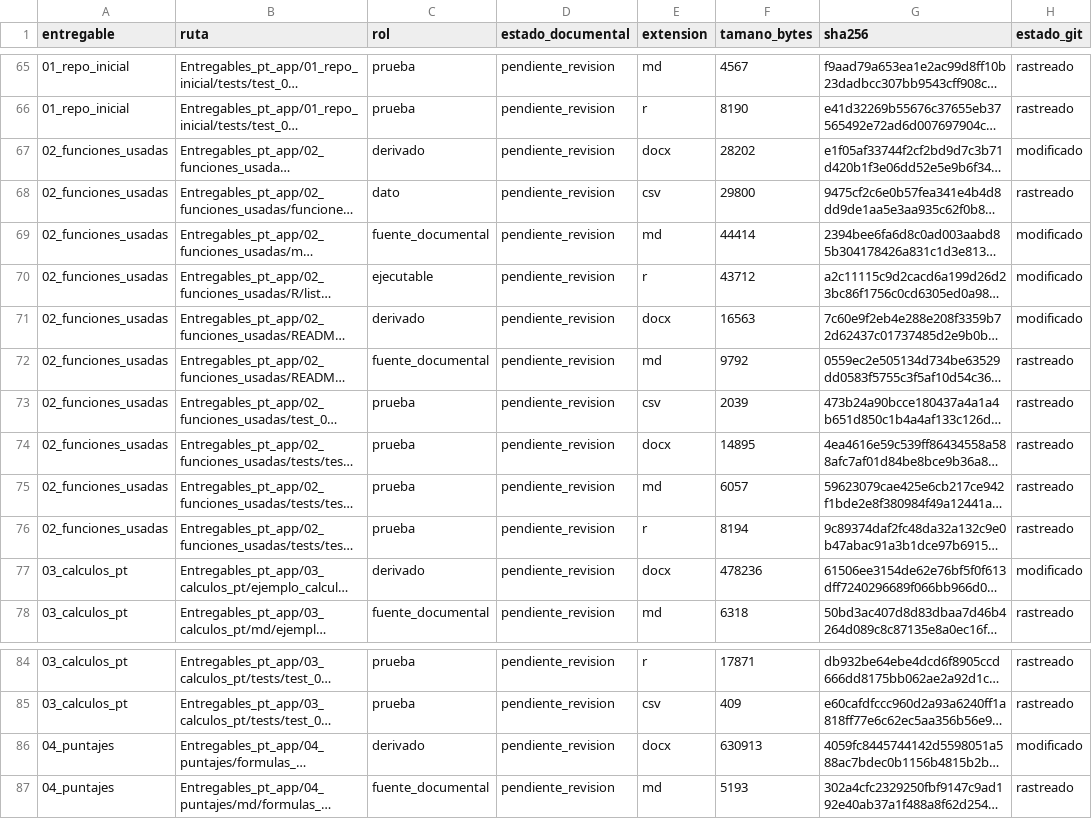
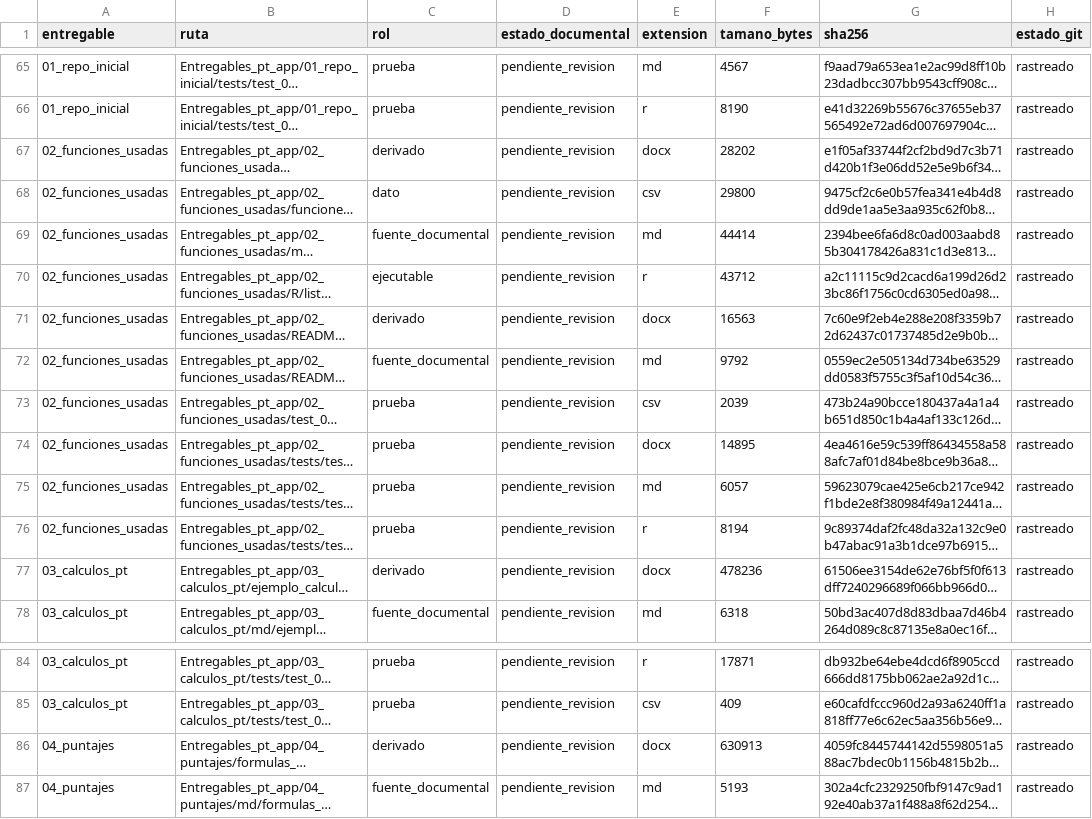
Before and after one commit to willl182/pt_app, a CSV file: Entregables_pt_app/00_linea_base/inventario_maestro.csv, drawn as a sheet; only a part is shown, gaps mark what is left out; long unchanged cells end in …; the diff covers the shown part only; the diff names each change by its address in the sheet, - before the commit and + after, or states it on an @@ line.

```diff
--- a/Entregables_pt_app/00_linea_base/inventario_maestro.csv
+++ b/Entregables_pt_app/00_linea_base/inventario_maestro.csv
-H67 (estado_git): modificado
+H67 (estado_git): rastreado
-H69:H71 (estado_git): modificado
+H69:H71 (estado_git): rastreado
-H77 (estado_git): modificado
+H77 (estado_git): rastreado
-H86 (estado_git): modificado
+H86 (estado_git): rastreado
```
Also changed, not shown: 24 edited cells elsewhere in this file, Entregables_pt_app/00_control_documental/manifiesto_entrega.csv, 5 other files.
